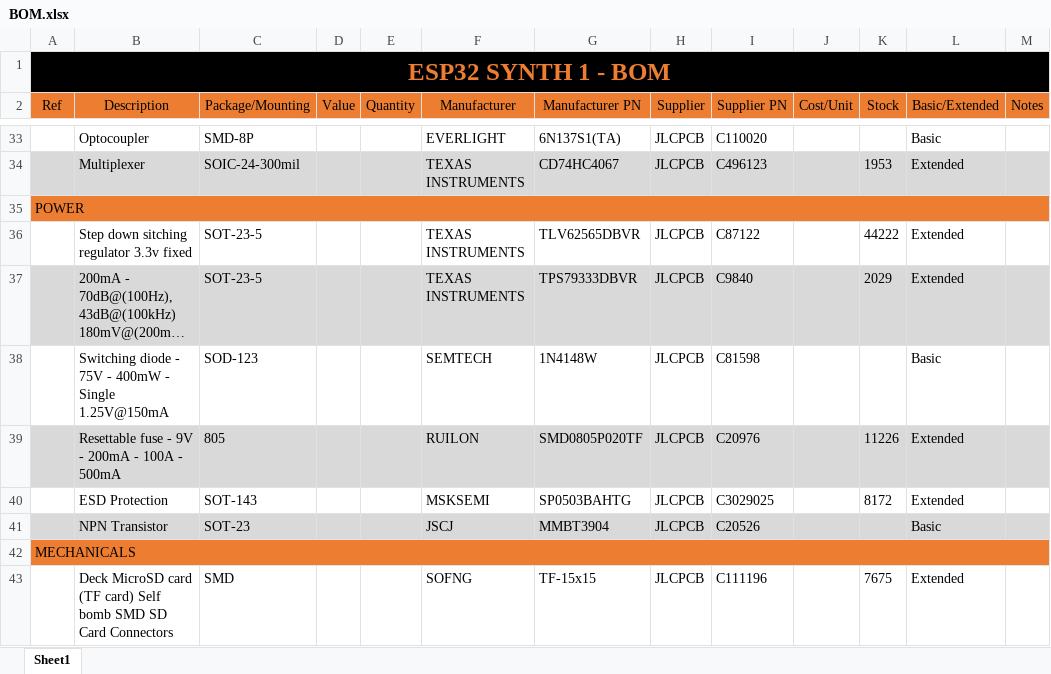
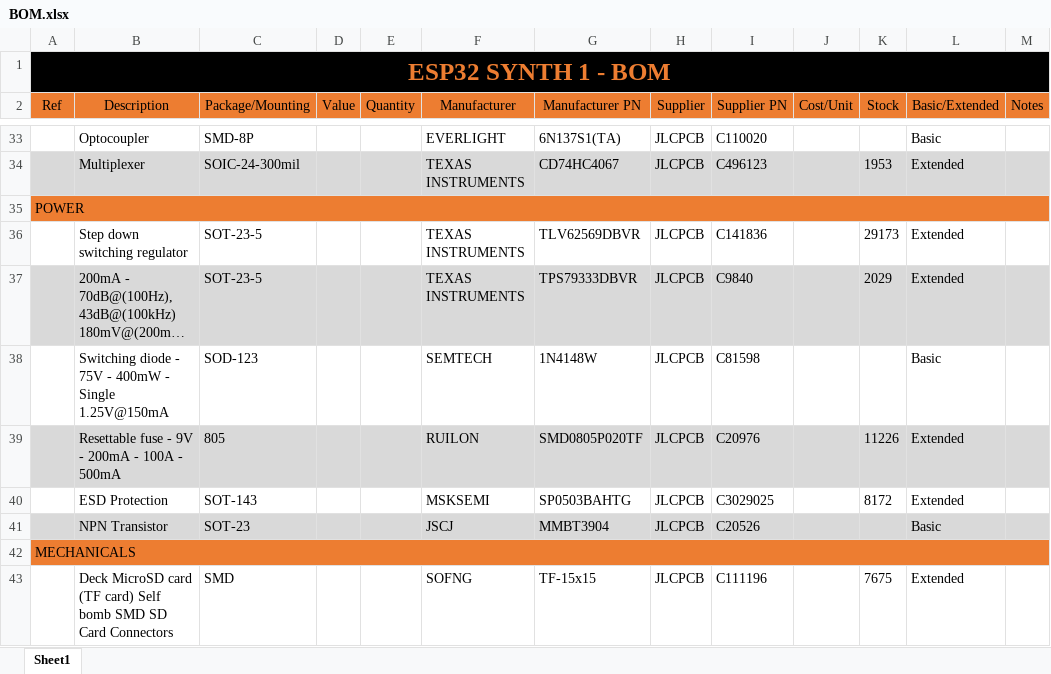
Before and after one commit to joelucedo/ESP32-synth1, an Excel workbook: DOCUMENTS/BOM.xlsx, sheet Sheet1, drawn as a sheet; only a part is shown, gaps mark what is left out; long unchanged cells end in …; values as stored, in another font and other column widths than the file's, no borders; the diff names each change by its address in the sheet, - before the commit and + after, or states it on an @@ line.

```diff
--- a/DOCUMENTS/BOM.xlsx (sheet Sheet1)
+++ b/DOCUMENTS/BOM.xlsx (sheet Sheet1)
-B36 (Description): Step down sitching regulator 3.3v fixed
+B36 (Description): Step down switching regulator
-G36 (Manufacturer PN): TLV62565DBVR
+G36 (Manufacturer PN): TLV62569DBVR
-I36 (Supplier PN): C87122
+I36 (Supplier PN): C141836
-K36 (Stock): 44222
+K36 (Stock): 29173
```
Also changed, not shown: 10 other files.
